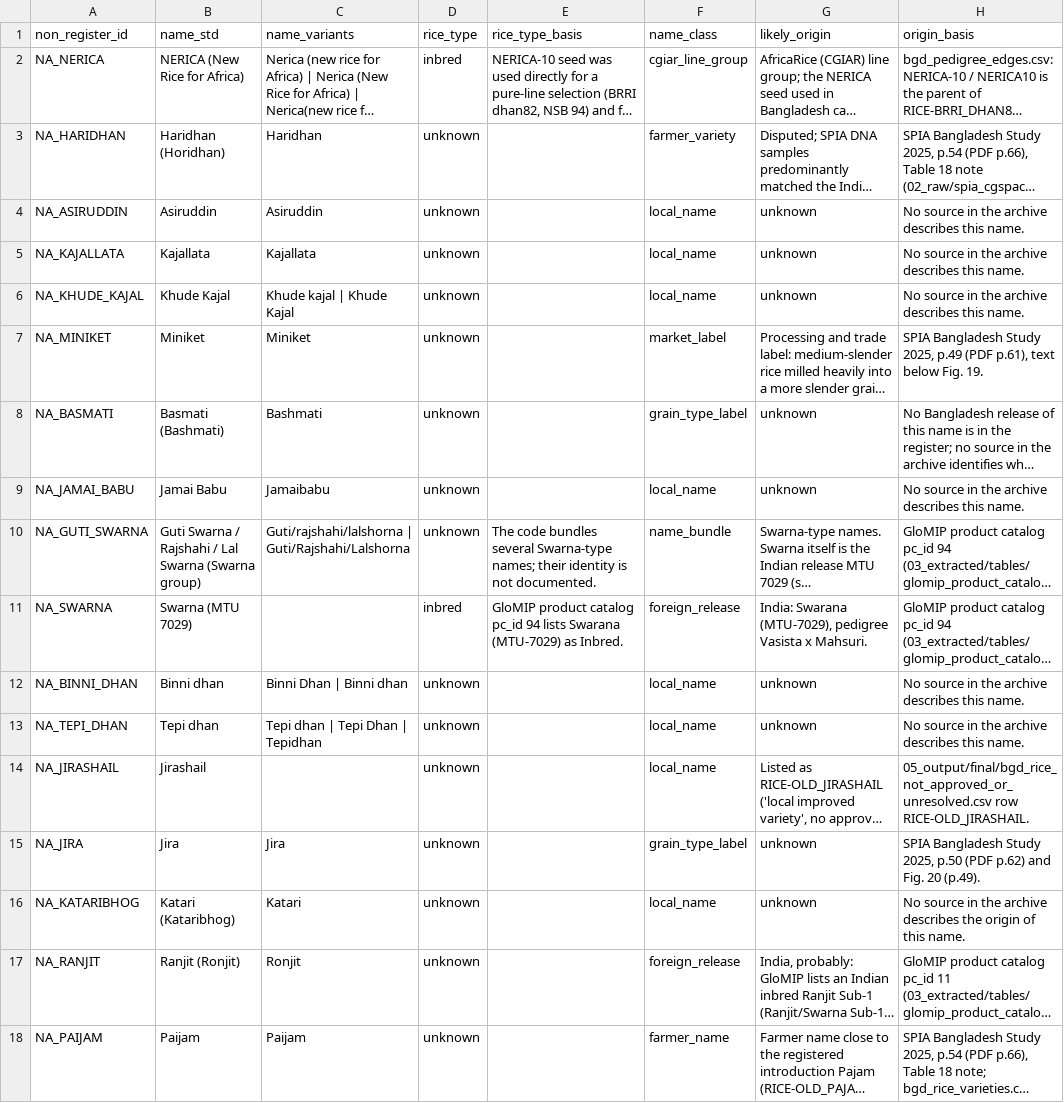
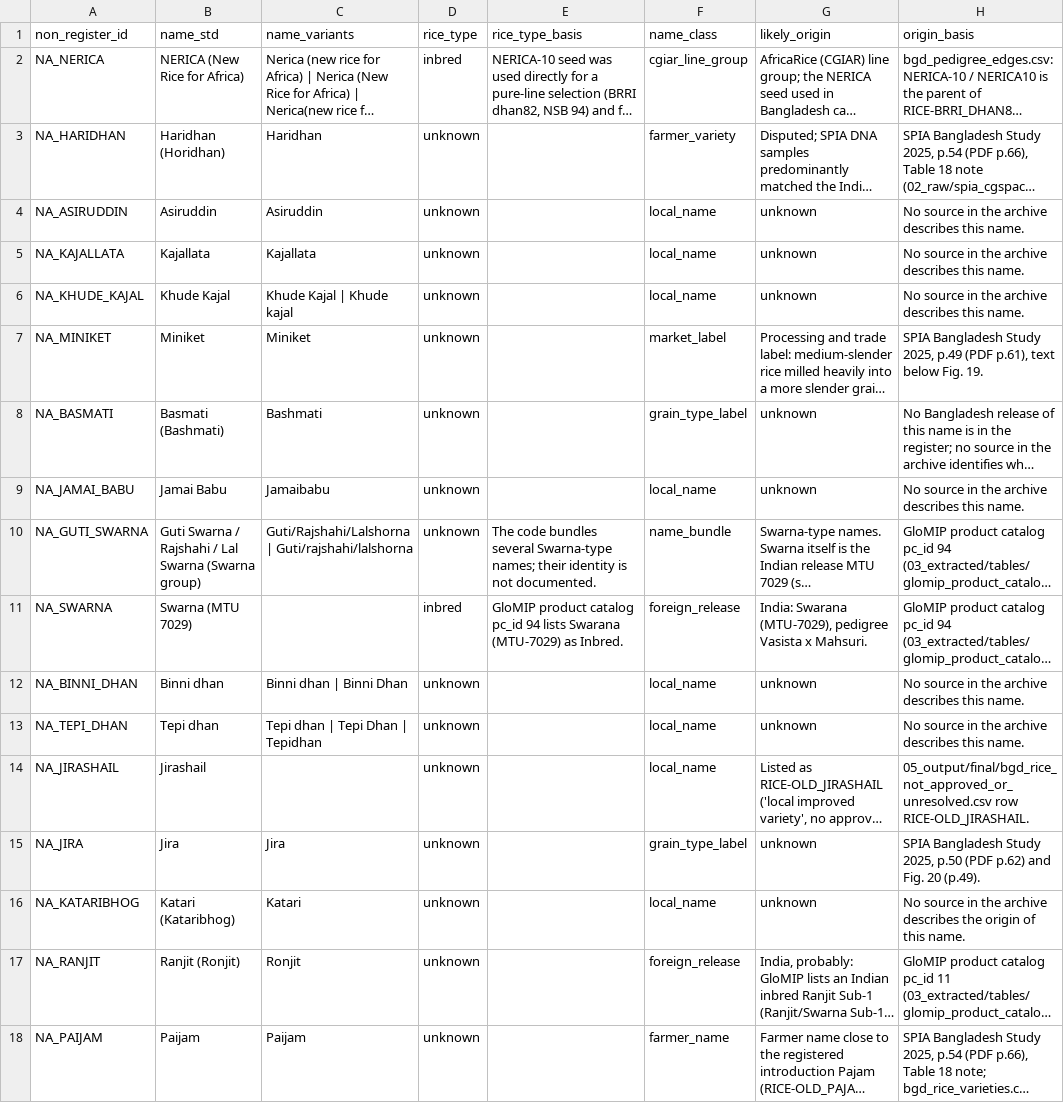
Before and after one commit to kushal-satya/bgd-rice-variety-register, a CSV file: data/bgd_non_register_names.csv, drawn as a sheet; only a part is shown; long unchanged cells end in …; the diff names each change by its address in the sheet, - before the commit and + after, or states it on an @@ line.

```diff
--- a/data/bgd_non_register_names.csv
+++ b/data/bgd_non_register_names.csv
-C6 (name_variants): Khude kajal | Khude Kajal
+C6 (name_variants): Khude Kajal | Khude kajal
-C10 (name_variants): Guti/rajshahi/lalshorna | Guti/Rajshahi/Lalshorna
+C10 (name_variants): Guti/Rajshahi/Lalshorna | Guti/rajshahi/lalshorna
-C12 (name_variants): Binni Dhan | Binni dhan
+C12 (name_variants): Binni dhan | Binni Dhan
```
Also changed, not shown: data/bgd_conflicts_summary.csv, data/bgd_institutions.csv, 16 other files.
